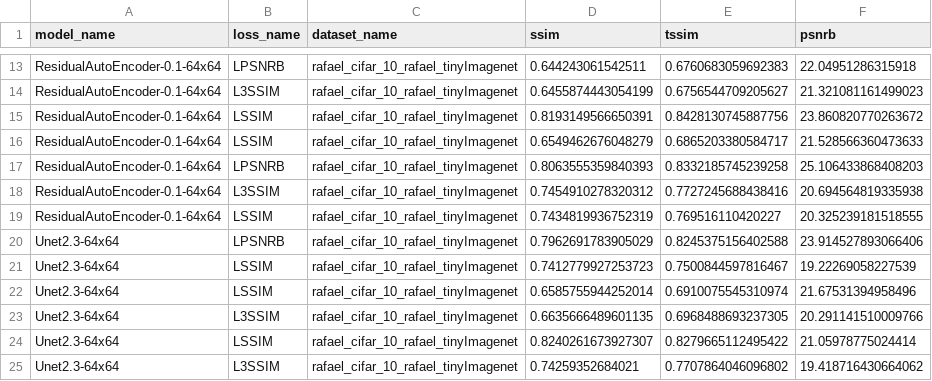
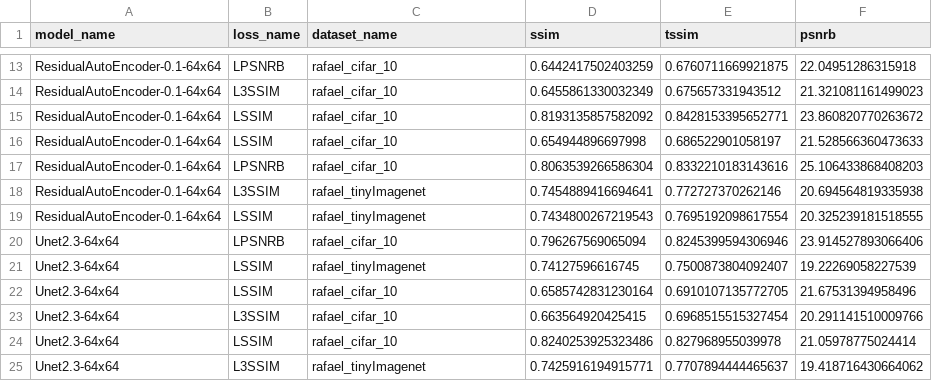
Before and after one commit to leandroassis/IC-AutoEncoder, a CSV file: logs/run1/metrics/results.csv, drawn as a sheet; only a part is shown, gaps mark what is left out; the diff covers the shown part only; the diff names each change by its address in the sheet, - before the commit and + after, or states it on an @@ line.

```diff
--- a/logs/run1/metrics/results.csv
+++ b/logs/run1/metrics/results.csv
-C13:C17 (dataset_name): rafael_cifar_10_rafael_tinyImagenet
+C13:C17 (dataset_name): rafael_cifar_10
-D13 (ssim): 0.644243061542511
+D13 (ssim): 0.6442417502403259
-E13 (tssim): 0.6760683059692383
+E13 (tssim): 0.6760711669921875
-D14 (ssim): 0.6455874443054199
+D14 (ssim): 0.6455861330032349
-E14 (tssim): 0.6756544709205627
+E14 (tssim): 0.675657331943512
-D15 (ssim): 0.8193149566650391
+D15 (ssim): 0.8193135857582092
-E15 (tssim): 0.8428130745887756
+E15 (tssim): 0.8428153395652771
-D16 (ssim): 0.6549462676048279
+D16 (ssim): 0.654944896697998
-E16 (tssim): 0.6865203380584717
+E16 (tssim): 0.686522901058197
-D17 (ssim): 0.8063555359840393
+D17 (ssim): 0.8063539266586304
-E17 (tssim): 0.8332185745239258
+E17 (tssim): 0.8332210183143616
-C18:C19 (dataset_name): rafael_cifar_10_rafael_tinyImagenet
+C18:C19 (dataset_name): rafael_tinyImagenet
-D18 (ssim): 0.7454910278320312
+D18 (ssim): 0.7454889416694641
-E18 (tssim): 0.7727245688438416
+E18 (tssim): 0.772727370262146
-D19 (ssim): 0.7434819936752319
+D19 (ssim): 0.7434800267219543
-E19 (tssim): 0.769516110420227
+E19 (tssim): 0.7695192098617554
-C20 (dataset_name): rafael_cifar_10_rafael_tinyImagenet
+C20 (dataset_name): rafael_cifar_10
-D20 (ssim): 0.7962691783905029
+D20 (ssim): 0.796267569065094
-E20 (tssim): 0.8245375156402588
+E20 (tssim): 0.8245399594306946
-C21 (dataset_name): rafael_cifar_10_rafael_tinyImagenet
+C21 (dataset_name): rafael_tinyImagenet
-D21 (ssim): 0.7412779927253723
+D21 (ssim): 0.74127596616745
-E21 (tssim): 0.7500844597816467
+E21 (tssim): 0.7500873804092407
-C22:C24 (dataset_name): rafael_cifar_10_rafael_tinyImagenet
+C22:C24 (dataset_name): rafael_cifar_10
-D22 (ssim): 0.6585755944252014
+D22 (ssim): 0.6585742831230164
-E22 (tssim): 0.6910075545310974
+E22 (tssim): 0.6910107135772705
-D23 (ssim): 0.6635666489601135
+D23 (ssim): 0.663564920425415
-E23 (tssim): 0.6968488693237305
+E23 (tssim): 0.6968515515327454
-D24 (ssim): 0.8240261673927307
+D24 (ssim): 0.8240253925323486
-E24 (tssim): 0.8279665112495422
+E24 (tssim): 0.827968955039978
-C25 (dataset_name): rafael_cifar_10_rafael_tinyImagenet
+C25 (dataset_name): rafael_tinyImagenet
-D25 (ssim): 0.74259352684021
+D25 (ssim): 0.7425916194915771
-E25 (tssim): 0.7707864046096802
+E25 (tssim): 0.7707894444465637
```
Also changed, not shown: 46 edited cells elsewhere in this file, 28 other files.
